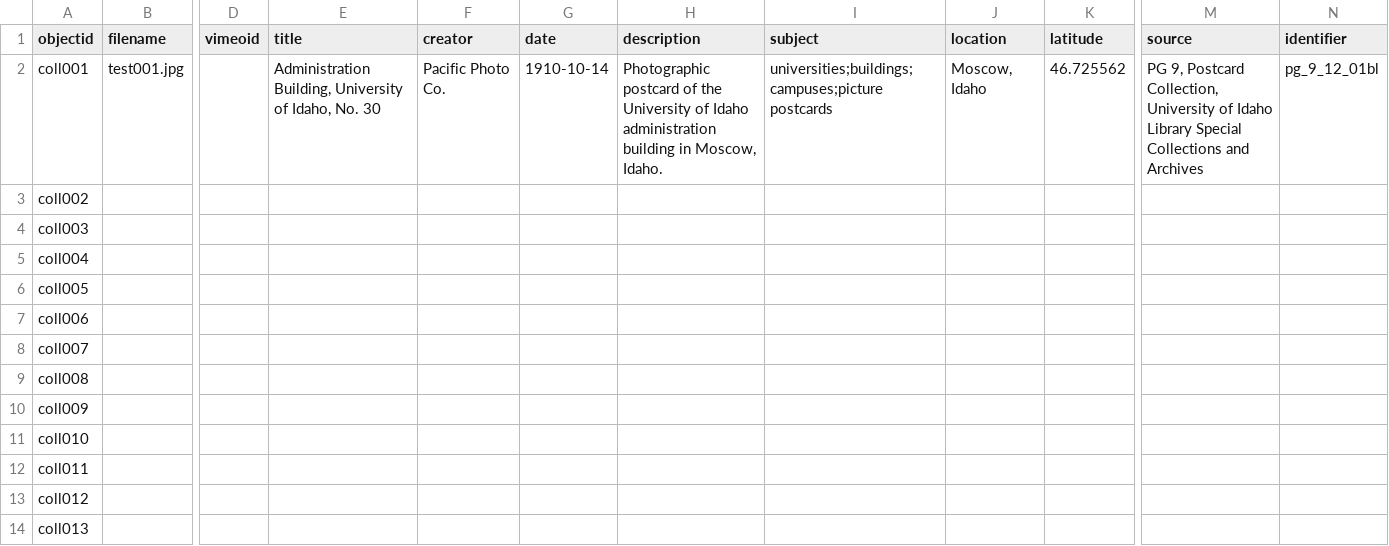
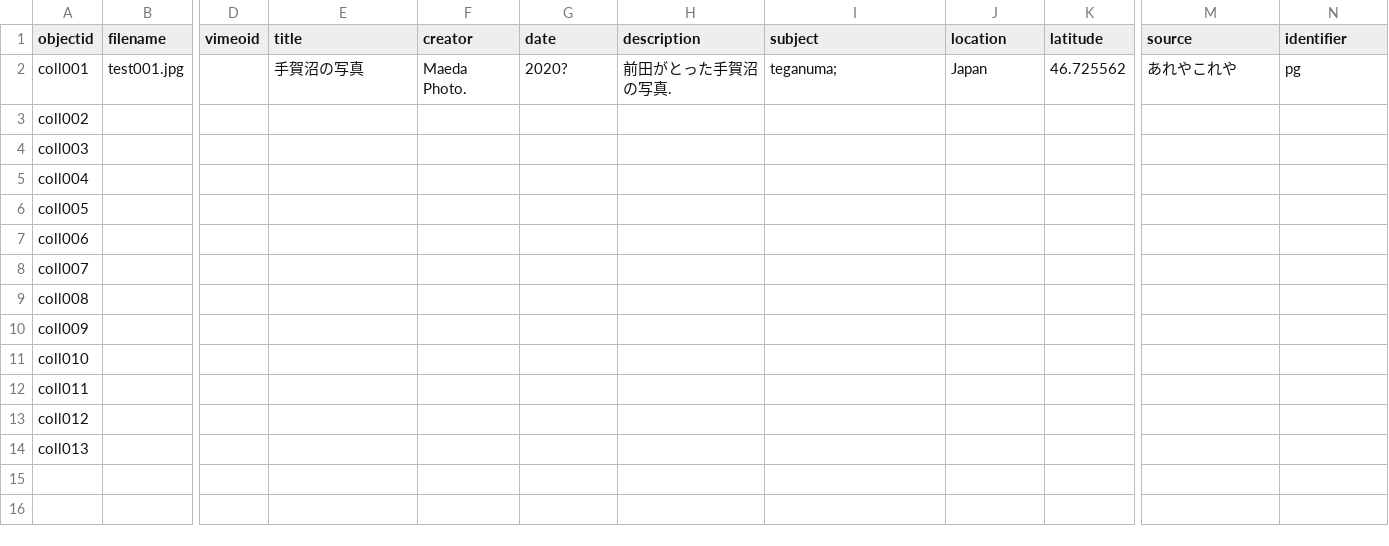
Before and after one commit to maedaak/CollectionBuilder_test, a CSV file: _data/CollectionBuilder_demo-metadata.csv, drawn as a sheet; only a part is shown, gaps mark what is left out; the diff names each change by its address in the sheet, - before the commit and + after, or states it on an @@ line.

Commit message:
Update CollectionBuilder_demo-metadata.csv

```diff
--- a/_data/CollectionBuilder_demo-metadata.csv
+++ b/_data/CollectionBuilder_demo-metadata.csv
-E2 (title): Administration Building, University of Idaho, No. 30
+E2 (title): 手賀沼の写真
-F2 (creator): Pacific Photo Co.
+F2 (creator): Maeda Photo.
-G2 (date): 1910-10-14
+G2 (date): 2020?
-H2 (description): Photographic postcard of the University of Idaho administration building in Moscow, Idaho.
+H2 (description): 前田がとった手賀沼の写真.
-I2 (subject): universities;buildings;campuses;picture postcards
+I2 (subject): teganuma;
-J2 (location): Moscow, Idaho
+J2 (location): Japan
-M2 (source): PG 9, Postcard Collection, University of Idaho Library Special Collections and Archives
+M2 (source): あれやこれや
-N2 (identifier): pg_9_12_01bl
+N2 (identifier): pg
```
